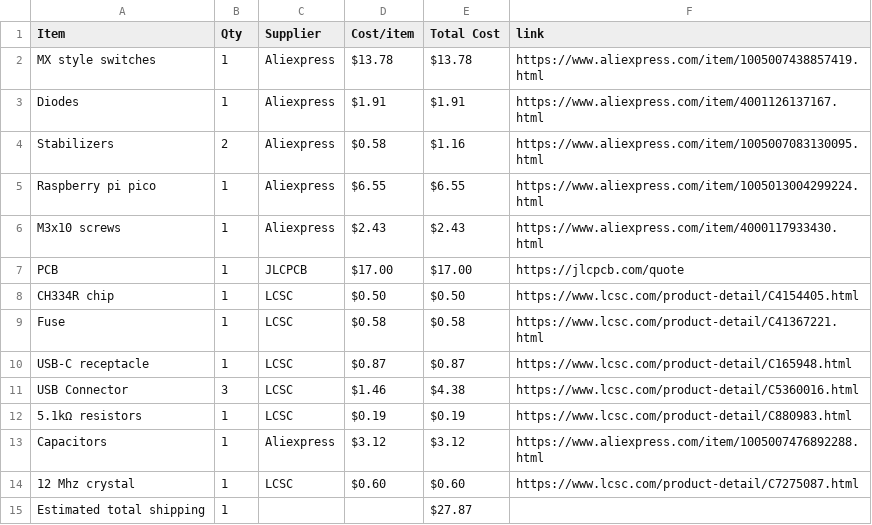
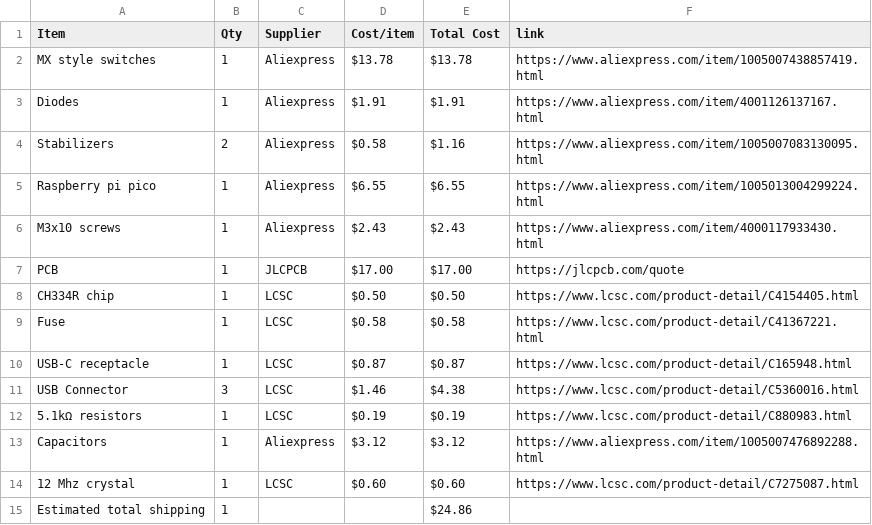
Before and after one commit to jivespark/Custom-keyboard, a CSV file: BOM.csv, drawn as a sheet.

Commit message:
Sync Keyboard from Half Life

```diff
--- a/BOM.csv
+++ b/BOM.csv
@@ -14,2 +14,2 @@ Capacitors,1,Aliexpress,$3.12,$3.12,https://www.aliexpress.com/item/100500747689
 12 Mhz crystal,1,LCSC,$0.60,$0.60,https://www.lcsc.com/product-detail/C7275087.html
-Estimated total shipping,1,,,$27.87,
+Estimated total shipping,1,,,$24.86,
```
